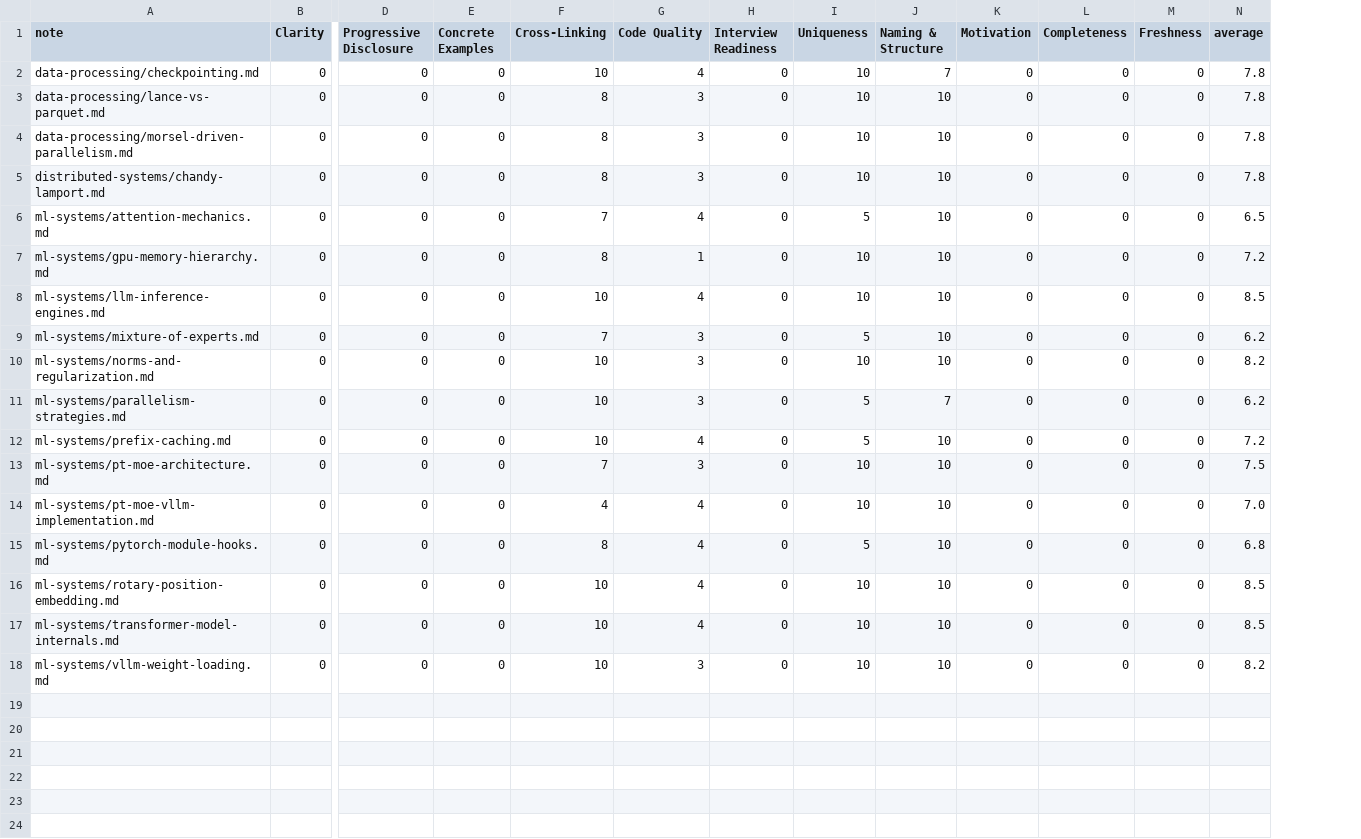
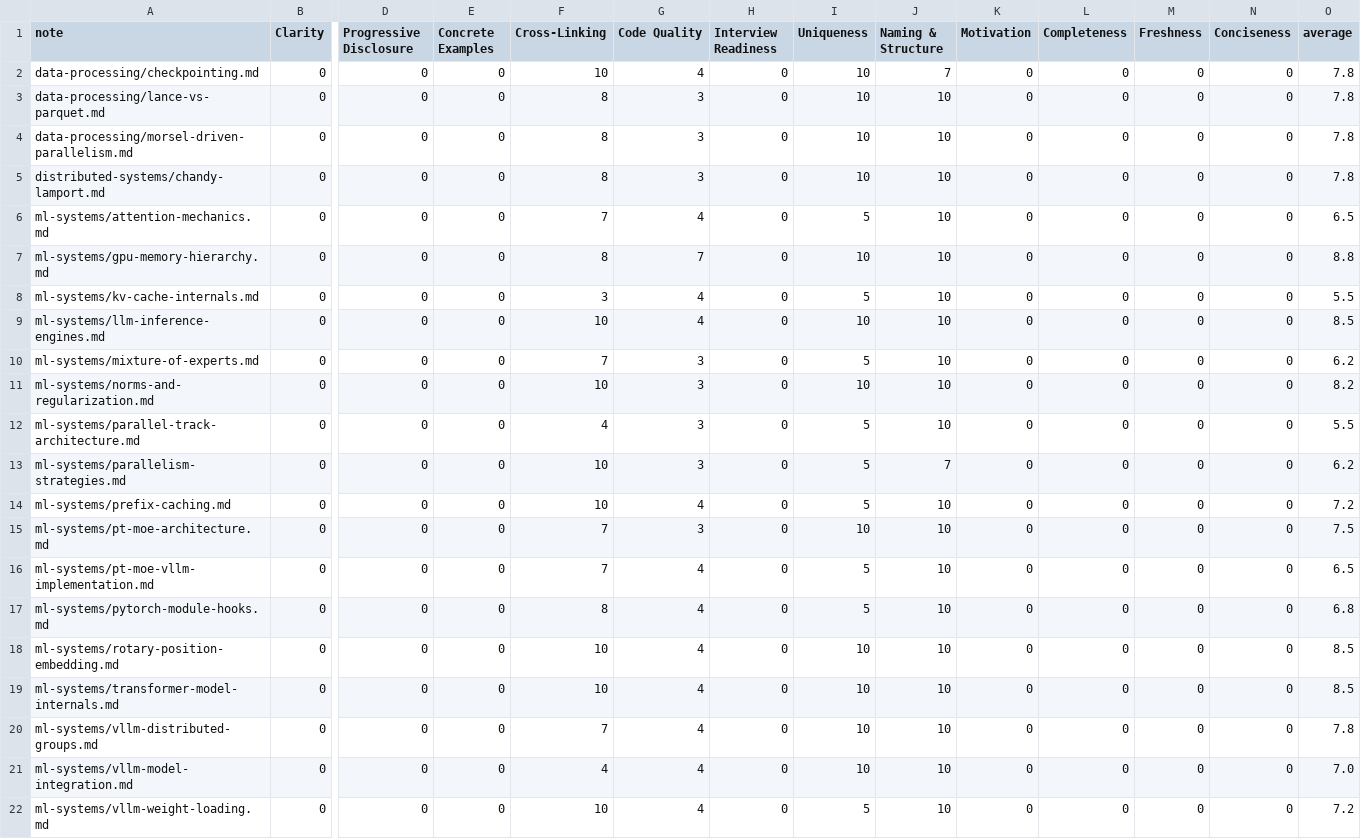
Before and after one commit to yfei1/obsidian-notes, a TSV file: autoresearch/scores.tsv, drawn as a sheet; only a part is shown, gaps mark what is left out; addresses are those after the commit; rows hold the shown columns only; the diff names each change by its address in the sheet, - before the commit and + after, or states it on an @@ line.

```diff
--- a/autoresearch/scores.tsv
+++ b/autoresearch/scores.tsv
+column N (Conciseness), rows 2-7: all 0; rows 9-11: all 0; rows 13-19: all 0; row 22: 0
-G7 (Code Quality): 1
+G7 (Code Quality): 7
-O7 (average): 7.2
+O7 (average): 8.8
+row 8: ml-systems/kv-cache-internals.md | 0 | 0 | 0 | 3 | 4 | 0 | 5 | 10 | 0 | 0 | 0 | 0 | 5.5
+row 12: ml-systems/parallel-track-architecture.md | 0 | 0 | 0 | 4 | 3 | 0 | 5 | 10 | 0 | 0 | 0 | 0 | 5.5
-F16 (Cross-Linking): 4
+F16 (Cross-Linking): 7
-I16 (Uniqueness): 10
+I16 (Uniqueness): 5
-O16 (average): 7.0
+O16 (average): 6.5
+row 20: ml-systems/vllm-distributed-groups.md | 0 | 0 | 0 | 7 | 4 | 0 | 10 | 10 | 0 | 0 | 0 | 0 | 7.8
+row 21: ml-systems/vllm-model-integration.md | 0 | 0 | 0 | 4 | 4 | 0 | 10 | 10 | 0 | 0 | 0 | 0 | 7.0
-G22 (Code Quality): 3
+G22 (Code Quality): 4
-I22 (Uniqueness): 10
+I22 (Uniqueness): 5
-O22 (average): 8.2
+O22 (average): 7.2
```
Also changed, not shown: autoresearch/results.tsv, 5 other files.
